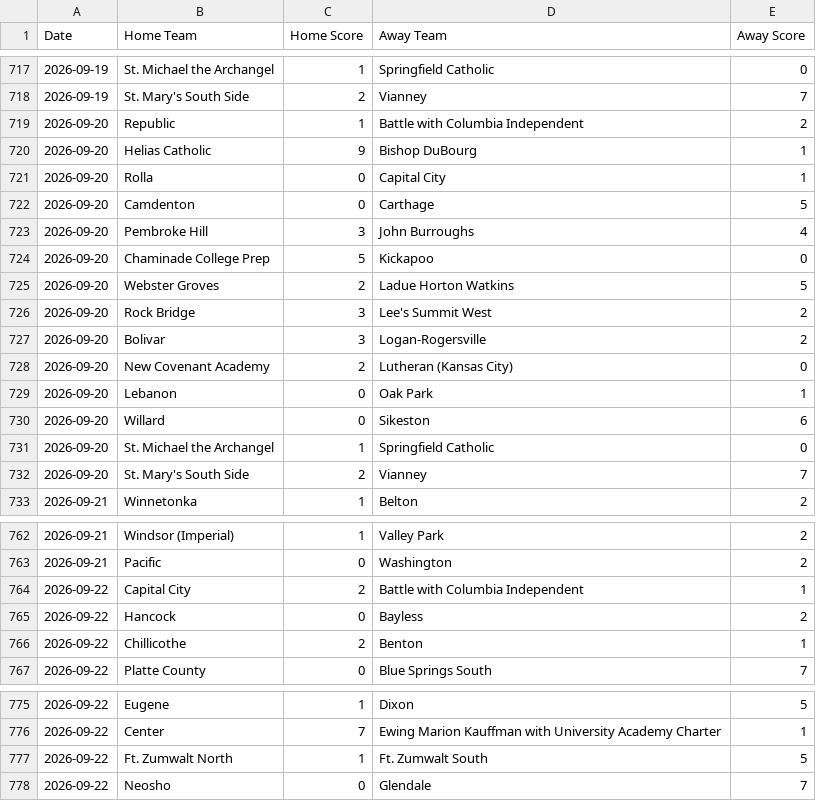
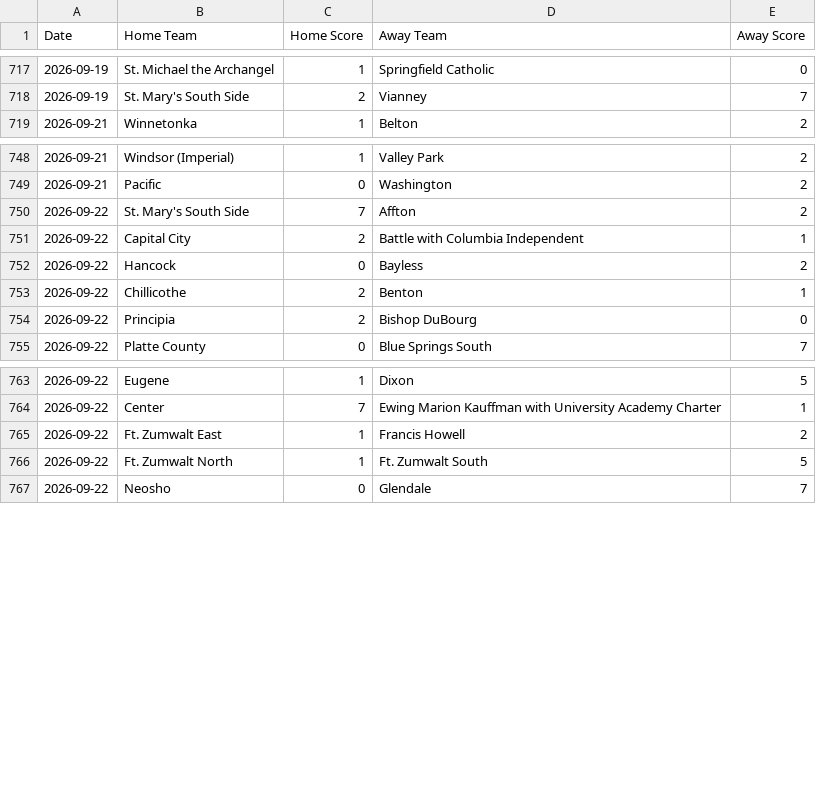
Before and after one commit to AllMOSports/Boys_Soccer_Ratings_2026, a CSV file: boys_soccer_scoreboard_2026.csv, drawn as a sheet; only a part is shown, gaps mark what is left out; the diff covers the shown part only.

```diff
--- a/boys_soccer_scoreboard_2026.csv
+++ b/boys_soccer_scoreboard_2026.csv
@@ -718,16 +718,2 @@ Date,Home Team,Home Score,Away Team,Away Score
 2026-09-19,St. Mary's South Side,2,Vianney,7
-2026-09-20,Republic,1,Battle with Columbia Independent,2
-2026-09-20,Helias Catholic,9,Bishop DuBourg,1
-2026-09-20,Rolla,0,Capital City,1
-2026-09-20,Camdenton,0,Carthage,5
-2026-09-20,Pembroke Hill,3,John Burroughs,4
-2026-09-20,Chaminade College Prep,5,Kickapoo,0
-2026-09-20,Webster Groves,2,Ladue Horton Watkins,5
-2026-09-20,Rock Bridge,3,Lee's Summit West,2
-2026-09-20,Bolivar,3,Logan-Rogersville,2
-2026-09-20,New Covenant Academy,2,Lutheran (Kansas City),0
-2026-09-20,Lebanon,0,Oak Park,1
-2026-09-20,Willard,0,Sikeston,6
-2026-09-20,St. Michael the Archangel,1,Springfield Catholic,0
-2026-09-20,St. Mary's South Side,2,Vianney,7
 2026-09-21,Winnetonka,1,Belton,2
@@ -763,2 +749,3 @@ Date,Home Team,Home Score,Away Team,Away Score
 2026-09-21,Pacific,0,Washington,2
+2026-09-22,St. Mary's South Side,7,Affton,2
 2026-09-22,Capital City,2,Battle with Columbia Independent,1
@@ -766,2 +753,3 @@ Date,Home Team,Home Score,Away Team,Away Score
 2026-09-22,Chillicothe,2,Benton,1
+2026-09-22,Principia,2,Bishop DuBourg,0
 2026-09-22,Platte County,0,Blue Springs South,7
@@ -776,2 +764,3 @@ Date,Home Team,Home Score,Away Team,Away Score
 2026-09-22,Center,7,Ewing Marion Kauffman with University Academy Charter,1
+2026-09-22,Ft. Zumwalt East,1,Francis Howell,2
 2026-09-22,Ft. Zumwalt North,1,Ft. Zumwalt South,5
```
Also changed, not shown: 1 added row elsewhere in this file, boys_soccer_games_2026.csv, boys_soccer_games_2026_all.csv, 15 other files.
